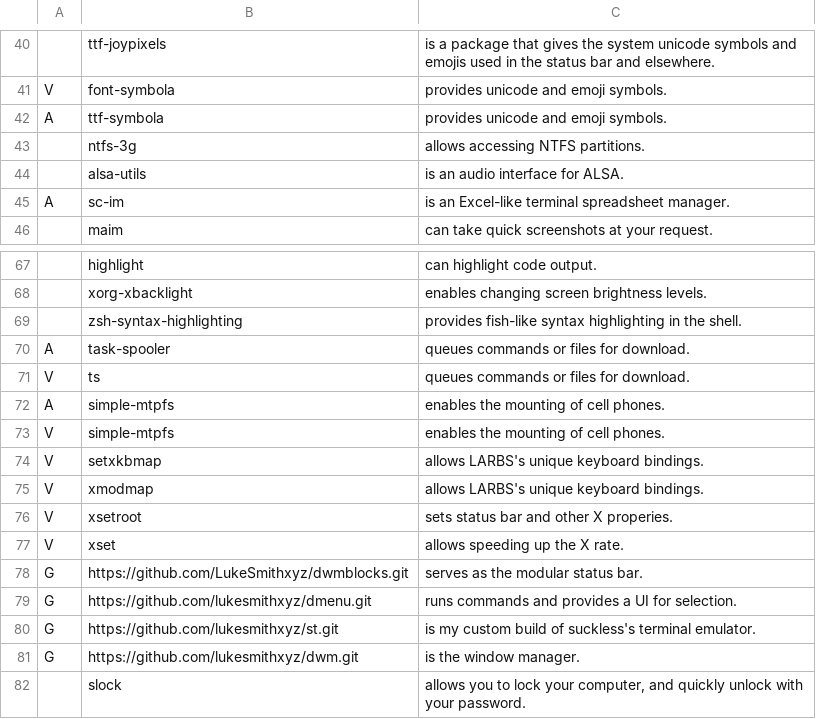
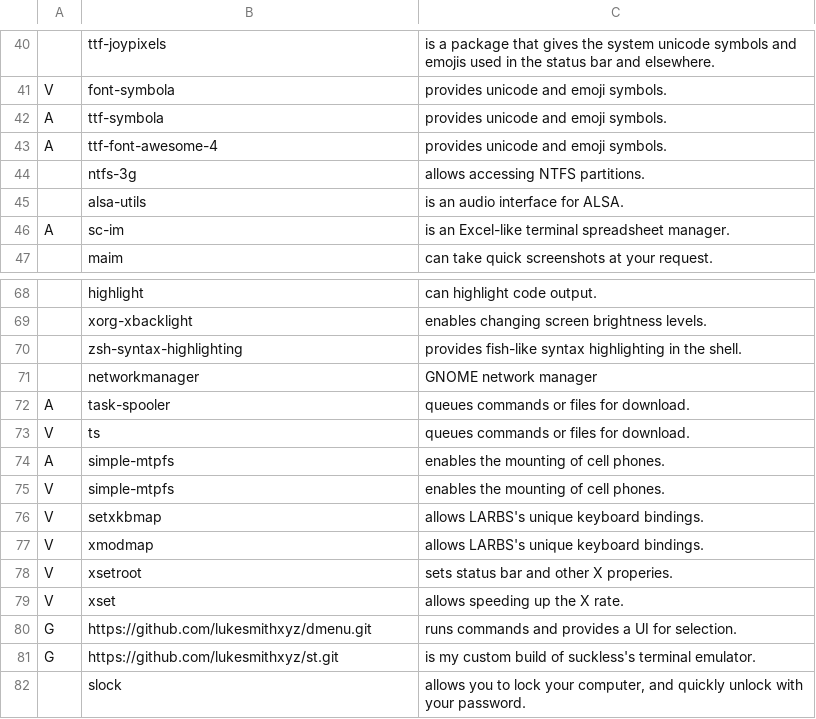
Before and after one commit to eth-man/larbs, a CSV file: progs.csv, drawn as a sheet; only a part is shown, gaps mark what is left out; removed rows and columns are numbered as before the commit, all else as after; the diff names each change by its address in the sheet, - before the commit and + after, or states it on an @@ line.

Commit message:
remove dwm and add progs

```diff
--- a/progs.csv
+++ b/progs.csv
+row 43: A | ttf-font-awesome-4 | provides unicode and emoji symbols.
+row 71:  | networkmanager | GNOME network manager
-row 78: G | https://github.com/LukeSmithxyz/dwmblocks.git | serves as the modular status bar.
-row 81: G | https://github.com/lukesmithxyz/dwm.git | is the window manager.
```
